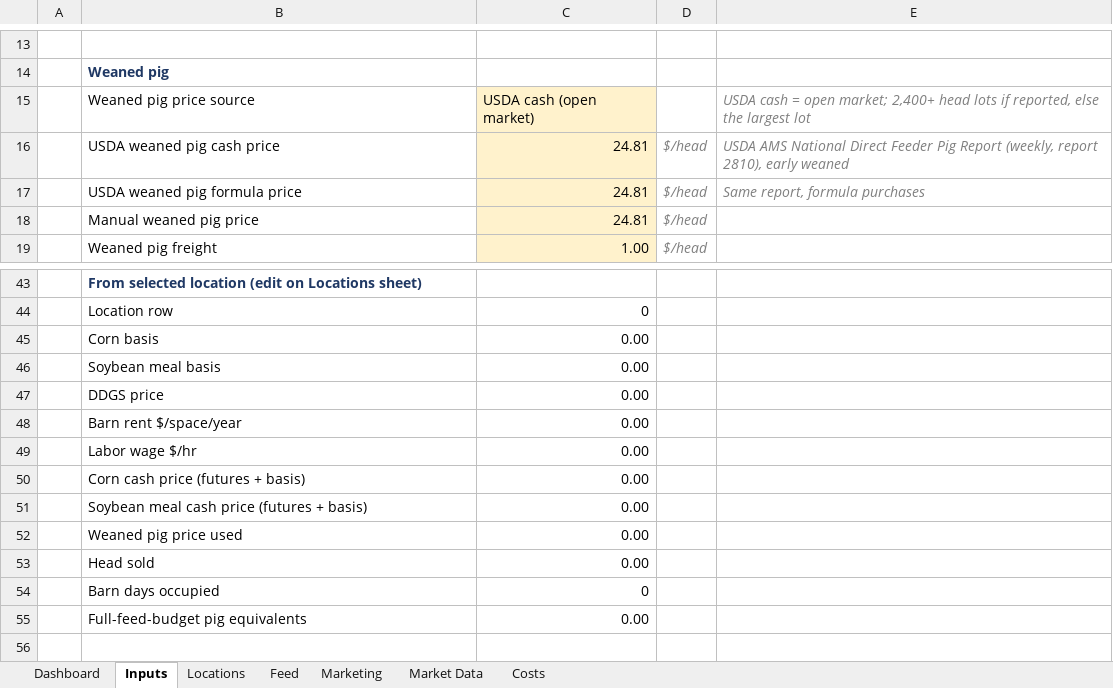
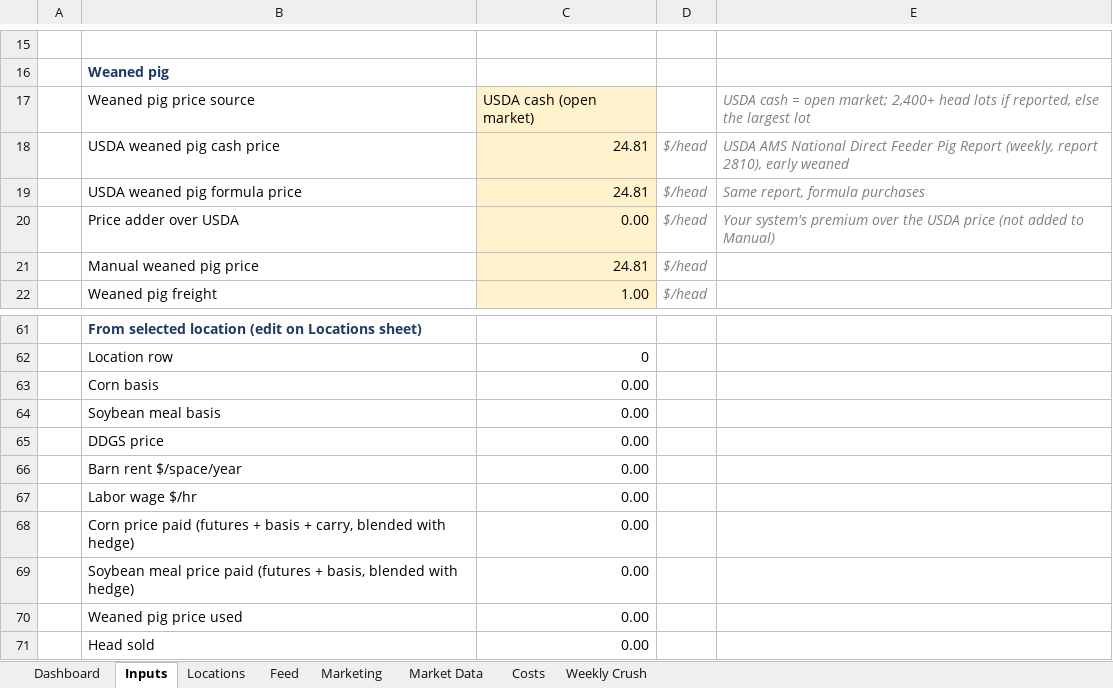
Before and after one commit to CalebSmit/HogProjections-, an Excel workbook: W2F_Projection.xlsx, sheet Inputs, drawn as a sheet; only a part is shown, gaps mark what is left out; the shorter side is filled out with more unchanged rows; values as stored, in another font and other column widths than the file's, no borders; addresses are those after the commit; the diff covers the shown part only; the diff names each change by its address in the sheet, - before the commit and + after, or states it on an @@ line.

```diff
--- a/W2F_Projection.xlsx (sheet Inputs)
+++ b/W2F_Projection.xlsx (sheet Inputs)
+sheet tab: Weekly Crush
+row 20:  | Price adder over USDA | 0.00 | $/head | Your system's premium over the USDA price (not added to Manual)
-B68: Corn cash price (futures + basis)
+B68: Corn price paid (futures + basis + carry, blended with hedge)
-B69: Soybean meal cash price (futures + basis)
+B69: Soybean meal price paid (futures + basis, blended with hedge)
```
Also changed, not shown: 17 added rows elsewhere in this sheet, sheet Costs, sheet Dashboard, formulas that keep their value, charts or pictures, 5 other files.
